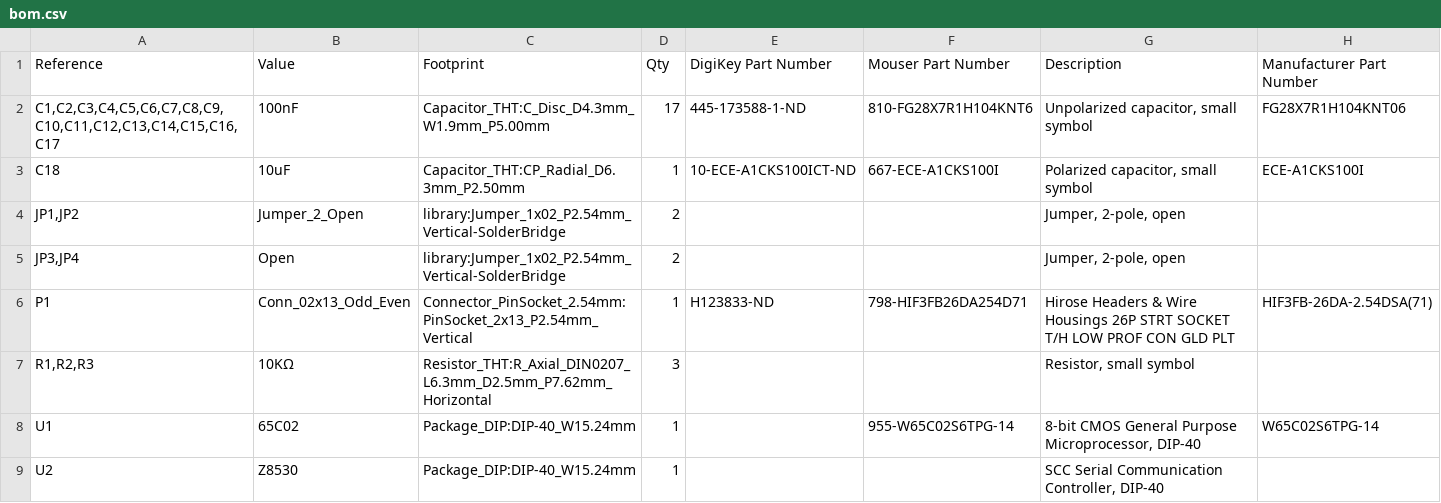
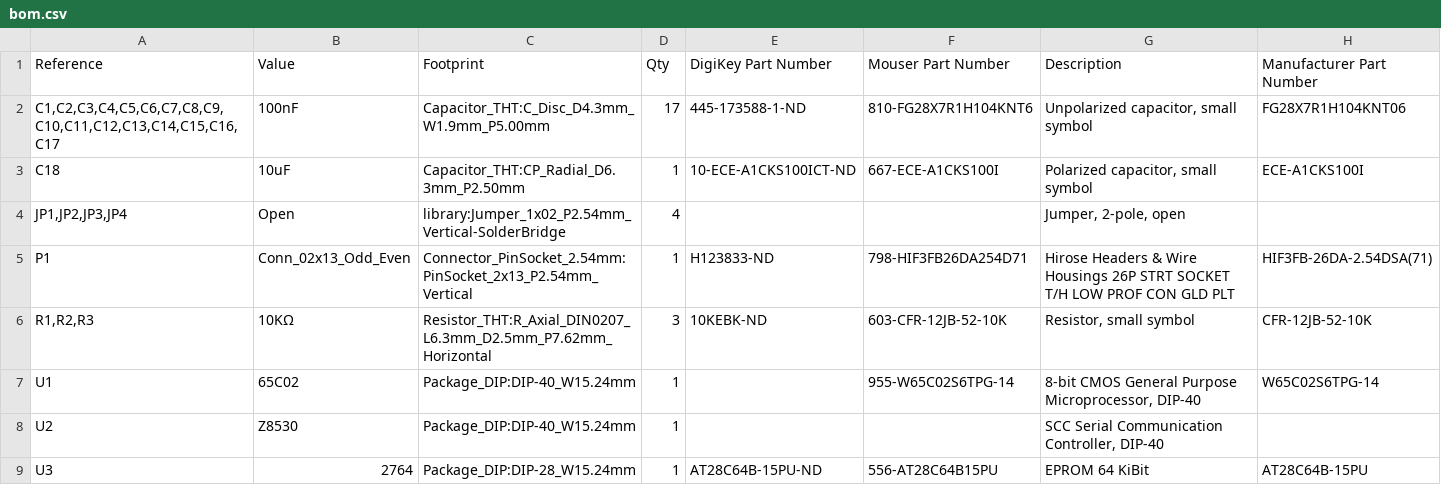
Before and after one commit to polpo/imagescribbler, a CSV file: bom.csv, drawn as a sheet; only a part is shown; the shorter side is filled out with more unchanged rows.

```diff
--- a/bom.csv
+++ b/bom.csv
@@ -3,6 +3,5 @@
 "C18","10uF","Capacitor_THT:CP_Radial_D6.3mm_P2.50mm","1","10-ECE-A1CKS100ICT-ND","667-ECE-A1CKS100I","Polarized capacitor, small symbol","ECE-A1CKS100I"
-"JP1,JP2","Jumper_2_Open","library:Jumper_1x02_P2.54mm_Vertical-SolderBridge","2","","","Jumper, 2-pole, open",""
-"JP3,JP4","Open","library:Jumper_1x02_P2.54mm_Vertical-SolderBridge","2","","","Jumper, 2-pole, open",""
+"JP1,JP2,JP3,JP4","Open","library:Jumper_1x02_P2.54mm_Vertical-SolderBridge","4","","","Jumper, 2-pole, open",""
 "P1","Conn_02x13_Odd_Even","Connector_PinSocket_2.54mm:PinSocket_2x13_P2.54mm_Vertical","1","H123833-ND","798-HIF3FB26DA254D71","Hirose Headers & Wire Housings 26P STRT SOCKET T/H LOW PROF CON GLD PLT","HIF3FB-26DA-2.54DSA(71)"
-"R1,R2,R3","10KΩ","Resistor_THT:R_Axial_DIN0207_L6.3mm_D2.5mm_P7.62mm_Horizontal","3","","","Resistor, small symbol",""
+"R1,R2,R3","10KΩ","Resistor_THT:R_Axial_DIN0207_L6.3mm_D2.5mm_P7.62mm_Horizontal","3","10KEBK-ND","603-CFR-12JB-52-10K","Resistor, small symbol","CFR-12JB-52-10K"
 "U1","65C02","Package_DIP:DIP-40_W15.24mm","1","","955-W65C02S6TPG-14","8-bit CMOS General Purpose Microprocessor, DIP-40","W65C02S6TPG-14"
```
Also changed, not shown: 1 other file.
